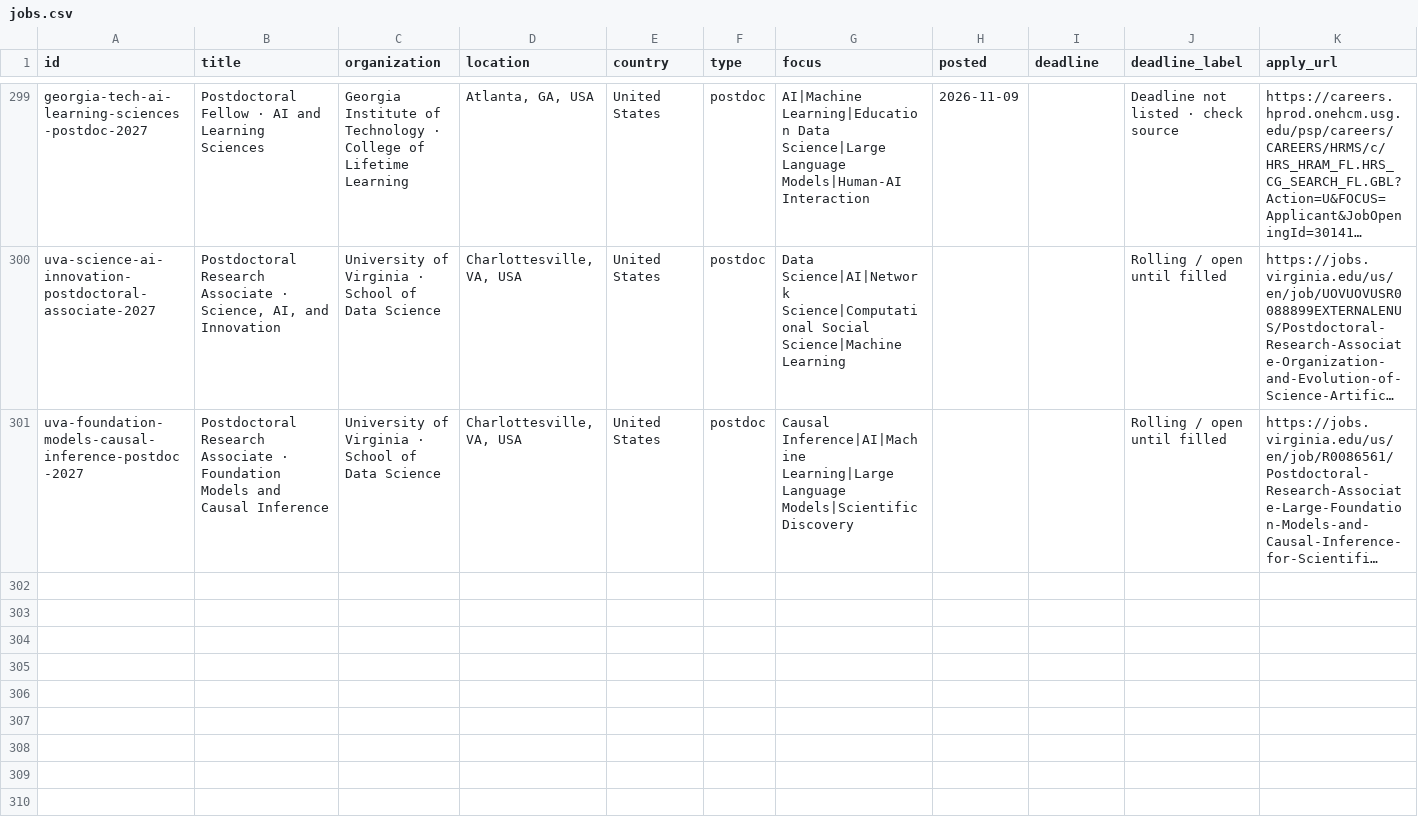
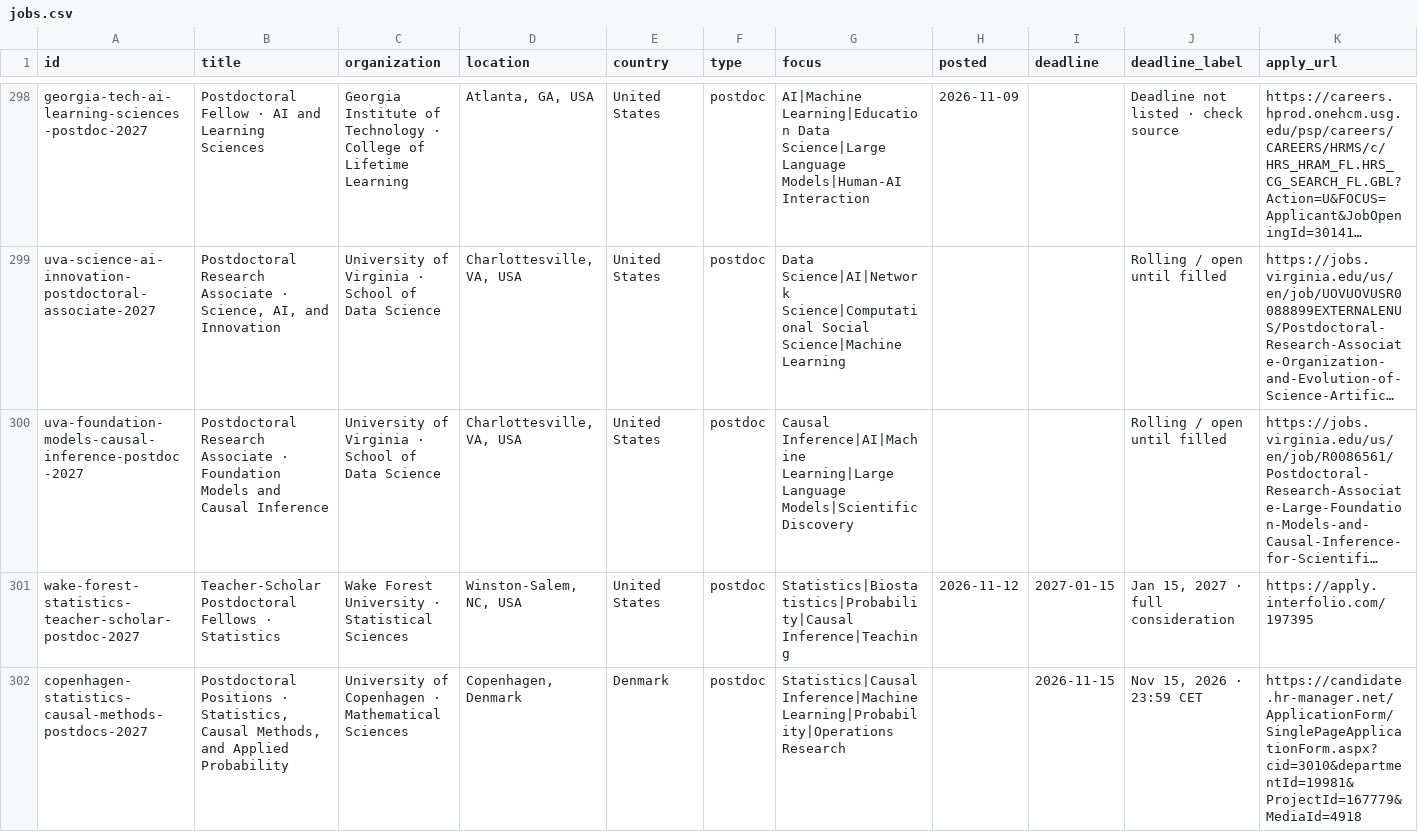
Before and after one commit to harsh-parikh/harsh-parikh.github.io, a CSV file: data/jobs.csv, drawn as a sheet; only a part is shown, gaps mark what is left out; long unchanged cells end in …; rows hold the shown columns only; the diff covers the shown part only; the diff names each change by its address in the sheet, - before the commit and + after, or states it on an @@ line.

```diff
--- a/data/jobs.csv
+++ b/data/jobs.csv
+row 301: wake-forest-statistics-teacher-scholar-postdoc-2027 | Teacher-Scholar Postdoctoral Fellows · Statistics | Wake Forest University · Statistical Sciences | Winston-Salem, NC, USA | United States | postdoc | Statistics|Biostatistics|Probability|Causal Inference|Teaching | 2026-11-12 | 2027-01-15 | Jan 15, 2027 · full consideration | https://apply.interfolio.com/197395
+row 302: copenhagen-statistics-causal-methods-postdocs-2027 | Postdoctoral Positions · Statistics, Causal Methods, and Applied Probability | University of Copenhagen · Mathematical Sciences | Copenhagen, Denmark | Denmark | postdoc | Statistics|Causal Inference|Machine Learning|Probability|Operations Research |  | 2026-11-15 | Nov 15, 2026 · 23:59 CET | https://candidate.hr-manager.net/ApplicationForm/SinglePageApplicationForm.aspx?cid=3010&departmentId=19981&ProjectId=167779&MediaId=4918
```
Also changed, not shown: 1 added row and 1 removed row elsewhere in this file, 1 other file.
